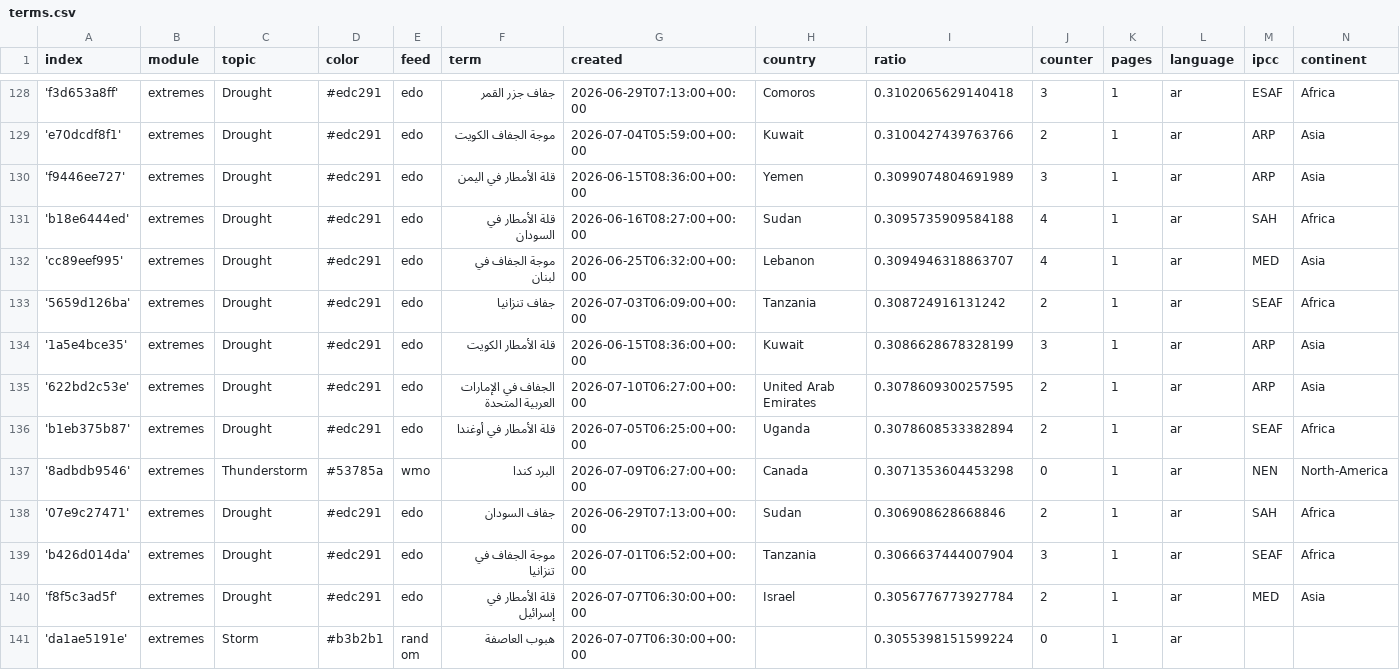
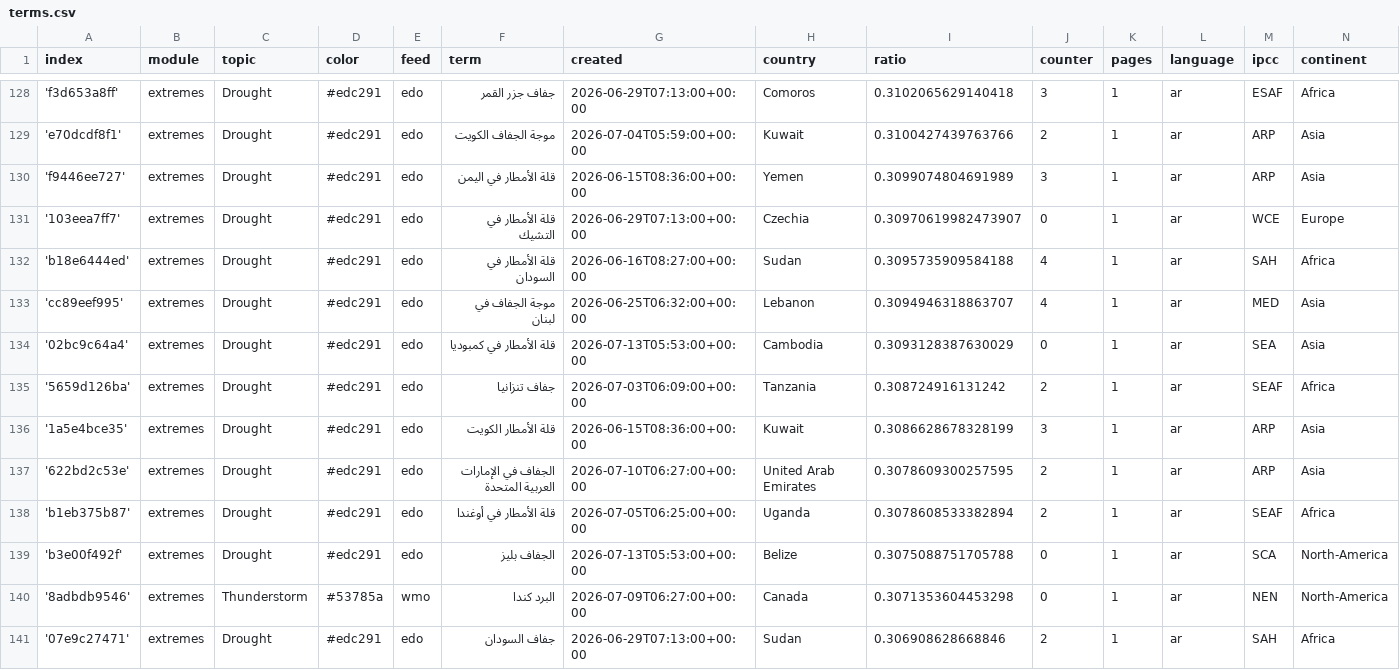
Before and after one commit to MarcoL95-News25/ArabianExtremes, a CSV file: terms.csv, drawn as a sheet; only a part is shown, gaps mark what is left out; the shorter side is filled out with more unchanged rows; the diff covers the shown part only; the diff names each change by its address in the sheet, - before the commit and + after, or states it on an @@ line.

Commit message:
Commit from GitHub Actions (import:0.0)

```diff
--- a/terms.csv
+++ b/terms.csv
+row 131: '103eea7ff7' | extremes | Drought | #edc291 | edo | قلة الأمطار في التشيك | 2026-06-29T07:13:00+00:00 | Czechia | 0.30970619982473907 | 0 | 1 | ar | WCE | Europe
+row 134: '02bc9c64a4' | extremes | Drought | #edc291 | edo | قلة الأمطار في كمبوديا | 2026-07-13T05:53:00+00:00 | Cambodia | 0.3093128387630029 | 0 | 1 | ar | SEA | Asia
+row 139: 'b3e00f492f' | extremes | Drought | #edc291 | edo | الجفاف بليز | 2026-07-13T05:53:00+00:00 | Belize | 0.3075088751705788 | 0 | 1 | ar | SCA | North-America
```
Also changed, not shown: 7 added rows and 1 edited cell elsewhere in this file.
